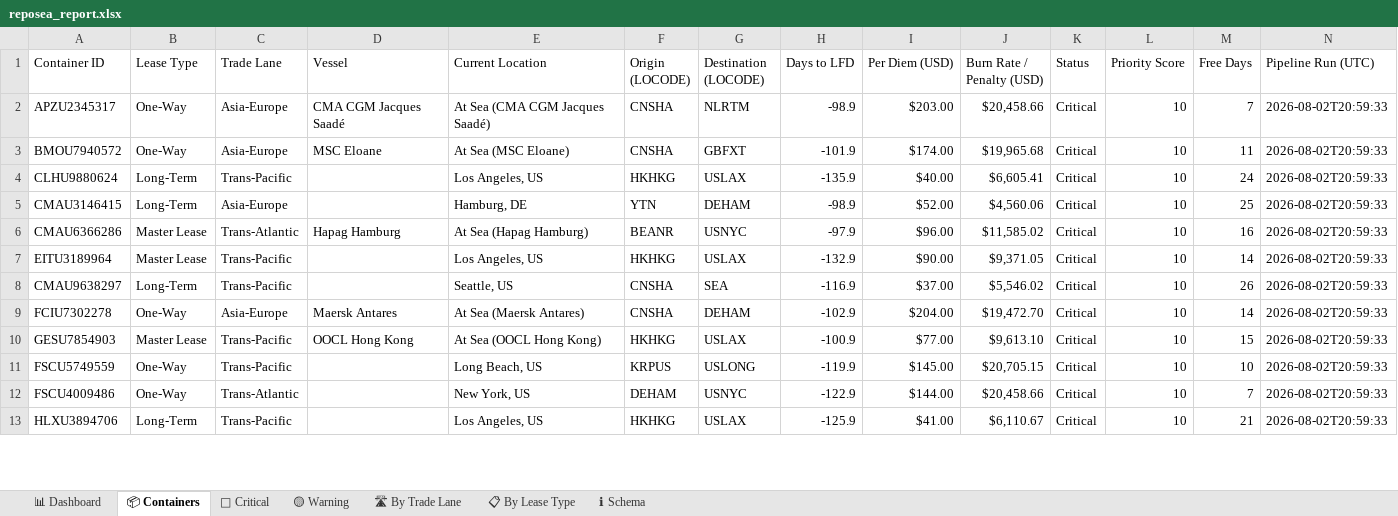
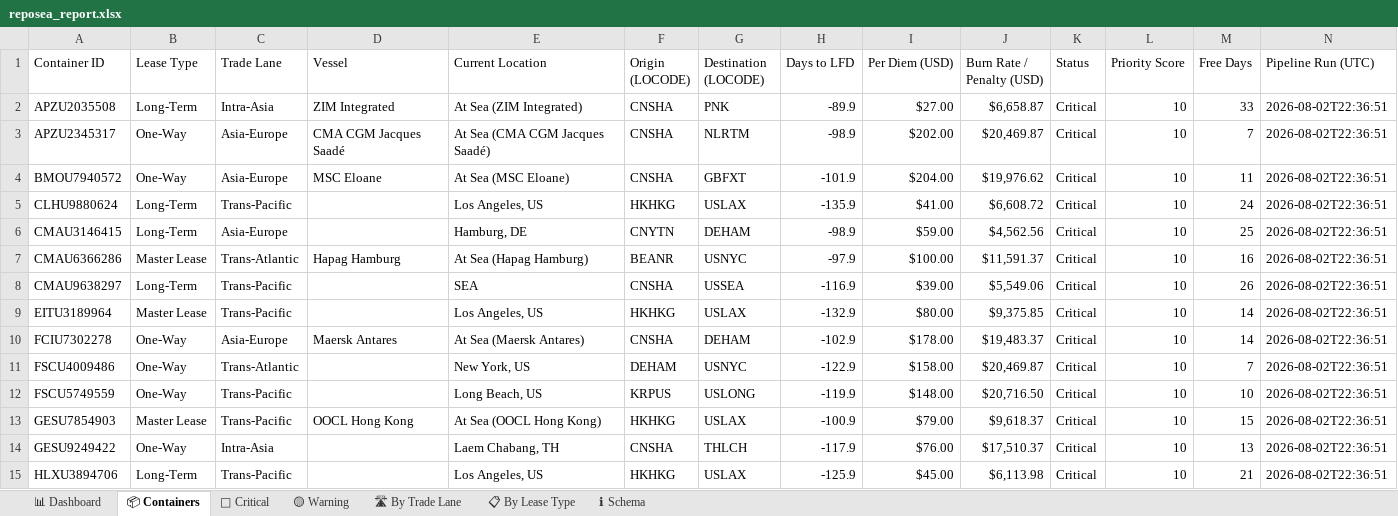
Before and after one commit to rahulmistry18/-Reposea_container_optimizer, an Excel workbook: data/exports/reposea_report.xlsx, sheet 📦 Containers, drawn as a sheet; only a part is shown; values as stored, in another font and other column widths than the file's, no cell formats; table styles not drawn; removed rows and columns are numbered as before the commit, all else as after; the diff covers the shown part only; the diff names each change by its address in the sheet, - before the commit and + after, or states it on an @@ line.

Commit message:
chore(data): pipeline run 2026-08-02T14:36:52Z [skip ci]

```diff
--- a/data/exports/reposea_report.xlsx (sheet 📦 Containers)
+++ b/data/exports/reposea_report.xlsx (sheet 📦 Containers)
+row 2: APZU2035508 | Long-Term | Intra-Asia | ZIM Integrated | At Sea (ZIM Integrated) | CNSHA | PNK | -89.9 | $27.00 | $6,658.87 | Critical | 10 | 33 | 2026-08-02T22:36:51
-I3 (Per Diem (USD)): $203.00
+I3 (Per Diem (USD)): $202.00
-J3 (Burn Rate / Penalty (USD)): $20,458.66
+J3 (Burn Rate / Penalty (USD)): $20,469.87
-N3:N7 (Pipeline Run (UTC)): 2026-08-02T20:59:33
+N3:N7 (Pipeline Run (UTC)): 2026-08-02T22:36:51
-I4 (Per Diem (USD)): $174.00
+I4 (Per Diem (USD)): $204.00
-J4 (Burn Rate / Penalty (USD)): $19,965.68
+J4 (Burn Rate / Penalty (USD)): $19,976.62
-I5 (Per Diem (USD)): $40.00
+I5 (Per Diem (USD)): $41.00
-J5 (Burn Rate / Penalty (USD)): $6,605.41
+J5 (Burn Rate / Penalty (USD)): $6,608.72
-F6 (Origin (LOCODE)): YTN
+F6 (Origin (LOCODE)): CNYTN
-I6 (Per Diem (USD)): $52.00
+I6 (Per Diem (USD)): $59.00
-J6 (Burn Rate / Penalty (USD)): $4,560.06
+J6 (Burn Rate / Penalty (USD)): $4,562.56
-I7 (Per Diem (USD)): $96.00
+I7 (Per Diem (USD)): $100.00
-J7 (Burn Rate / Penalty (USD)): $11,585.02
+J7 (Burn Rate / Penalty (USD)): $11,591.37
+row 8: CMAU9638297 | Long-Term | Trans-Pacific |  | SEA | CNSHA | USSEA | -116.9 | $39.00 | $5,549.06 | Critical | 10 | 26 | 2026-08-02T22:36:51
-I9 (Per Diem (USD)): $90.00
+I9 (Per Diem (USD)): $80.00
-J9 (Burn Rate / Penalty (USD)): $9,371.05
+J9 (Burn Rate / Penalty (USD)): $9,375.85
-N9 (Pipeline Run (UTC)): 2026-08-02T20:59:33
+N9 (Pipeline Run (UTC)): 2026-08-02T22:36:51
-row 8: CMAU9638297 | Long-Term | Trans-Pacific |  | Seattle, US | CNSHA | SEA | -116.9 | $37.00 | $5,546.02 | Critical | 10 | 26 | 2026-08-02T20:59:33
-I10 (Per Diem (USD)): $204.00
+I10 (Per Diem (USD)): $178.00
-J10 (Burn Rate / Penalty (USD)): $19,472.70
+J10 (Burn Rate / Penalty (USD)): $19,483.37
-N10 (Pipeline Run (UTC)): 2026-08-02T20:59:33
+N10 (Pipeline Run (UTC)): 2026-08-02T22:36:51
+row 11: FSCU4009486 | One-Way | Trans-Atlantic |  | New York, US | DEHAM | USNYC | -122.9 | $158.00 | $20,469.87 | Critical | 10 | 7 | 2026-08-02T22:36:51
+row 12: FSCU5749559 | One-Way | Trans-Pacific |  | Long Beach, US | KRPUS | USLONG | -119.9 | $148.00 | $20,716.50 | Critical | 10 | 10 | 2026-08-02T22:36:51
-I13 (Per Diem (USD)): $77.00
+I13 (Per Diem (USD)): $79.00
-J13 (Burn Rate / Penalty (USD)): $9,613.10
+J13 (Burn Rate / Penalty (USD)): $9,618.37
-N13 (Pipeline Run (UTC)): 2026-08-02T20:59:33
+N13 (Pipeline Run (UTC)): 2026-08-02T22:36:51
-row 11: FSCU5749559 | One-Way | Trans-Pacific |  | Long Beach, US | KRPUS | USLONG | -119.9 | $145.00 | $20,705.15 | Critical | 10 | 10 | 2026-08-02T20:59:33
-row 12: FSCU4009486 | One-Way | Trans-Atlantic |  | New York, US | DEHAM | USNYC | -122.9 | $144.00 | $20,458.66 | Critical | 10 | 7 | 2026-08-02T20:59:33
+row 14: GESU9249422 | One-Way | Intra-Asia |  | Laem Chabang, TH | CNSHA | THLCH | -117.9 | $76.00 | $17,510.37 | Critical | 10 | 13 | 2026-08-02T22:36:51
-I15 (Per Diem (USD)): $41.00
+I15 (Per Diem (USD)): $45.00
-J15 (Burn Rate / Penalty (USD)): $6,110.67
+J15 (Burn Rate / Penalty (USD)): $6,113.98
-N15 (Pipeline Run (UTC)): 2026-08-02T20:59:33
+N15 (Pipeline Run (UTC)): 2026-08-02T22:36:51
```
Also changed, not shown: 14 added rows, 16 removed rows and 21 edited cells elsewhere in this sheet, sheet 🔴 Critical, sheet 🛣 By Trade Lane, sheet 📊 Dashboard, sheet 📋 By Lease Type, sheet 🟡 Warning, cell formats, 7 other files.
